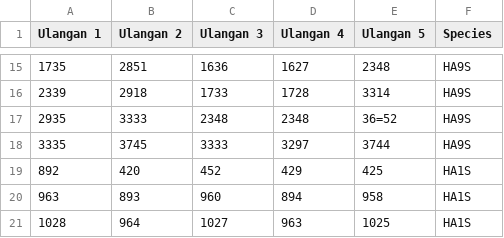
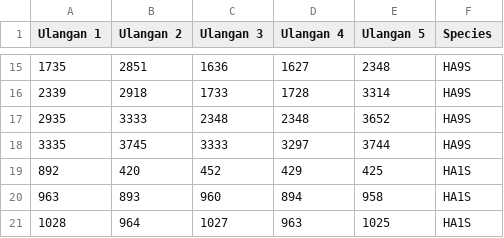
Before and after one commit to OzikPutraJarwo/Playground, a CSV file: r/PCA/assets/data4.csv, drawn as a sheet; only a part is shown, gaps mark what is left out.

Commit message:
R PCA - data4 fix

```diff
--- a/r/PCA/assets/data4.csv
+++ b/r/PCA/assets/data4.csv
@@ -16,3 +16,3 @@ Ulangan 1,Ulangan 2,Ulangan 3,Ulangan 4,Ulangan 5,Species
 2339,2918,1733,1728,3314,HA9S
-2935,3333,2348,2348,36=52,HA9S
+2935,3333,2348,2348,3652,HA9S
 3335,3745,3333,3297,3744,HA9S
```
